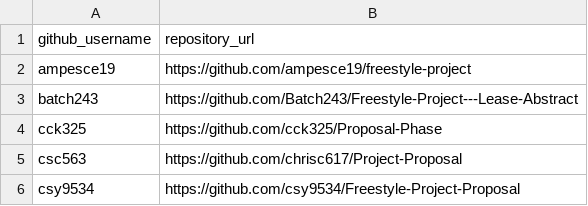
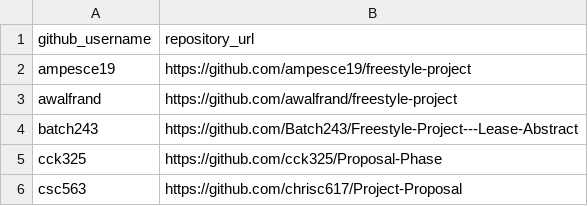
Before and after one commit to prof-rossetti/nyu-info-2335-201805, a CSV file: projects/freestyle/submissions.csv, drawn as a sheet; only a part is shown; the shorter side is filled out with more unchanged rows.

Commit message:
Aria Walfrand Freestyle Project Proposal (#250)
* Create project proposal

* Delete project proposal

* Update submissions.csv

* Update submissions.csv

```diff
--- a/projects/freestyle/submissions.csv
+++ b/projects/freestyle/submissions.csv
@@ -2,2 +2,3 @@ github_username, repository_url
 ampesce19, https://github.com/ampesce19/freestyle-project
+awalfrand, https://github.com/awalfrand/freestyle-project
 batch243, https://github.com/Batch243/Freestyle-Project---Lease-Abstract
```
